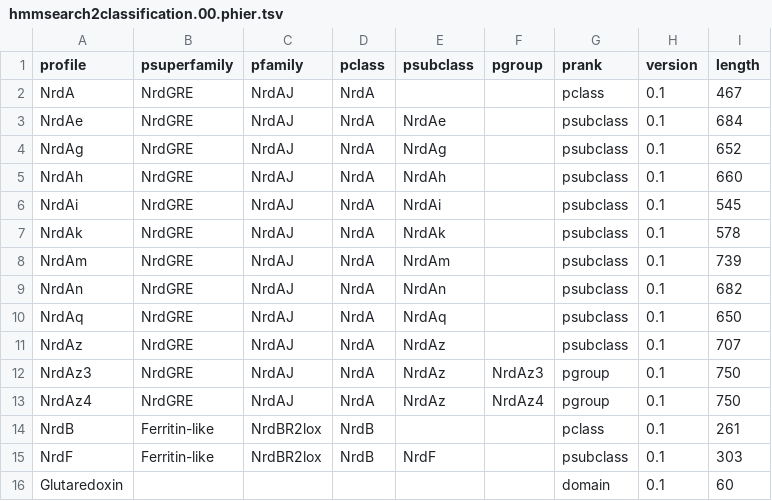
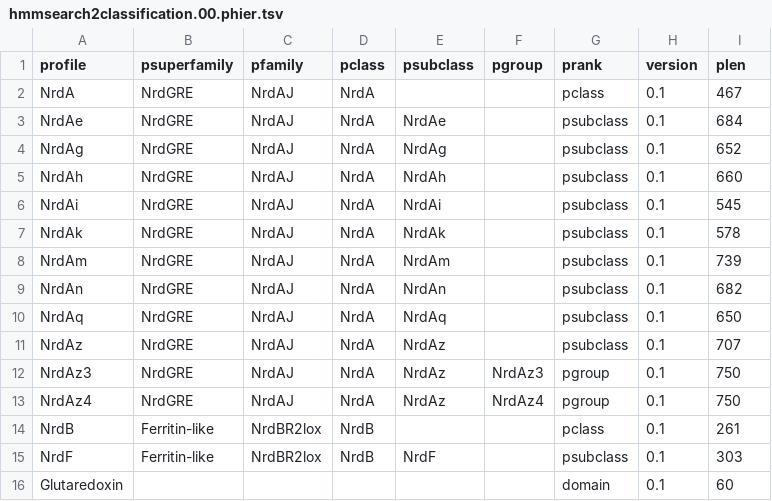
Before and after one commit to erikrikarddaniel/pfitmap-shiny, a TSV file: hmmer-import/R-test/hmmsearch2classification.00.phier.tsv, drawn as a sheet.

Commit message:
Change profile 'length' to 'plen'

```diff
--- a/hmmer-import/R-test/hmmsearch2classification.00.phier.tsv
+++ b/hmmer-import/R-test/hmmsearch2classification.00.phier.tsv
@@ -1,2 +1,2 @@
-profile	psuperfamily	pfamily	pclass	psubclass	pgroup	prank	version	length
+profile	psuperfamily	pfamily	pclass	psubclass	pgroup	prank	version	plen
 NrdA	NrdGRE	NrdAJ	NrdA			pclass	0.1	467
```
Also changed, not shown: 1 other file.
